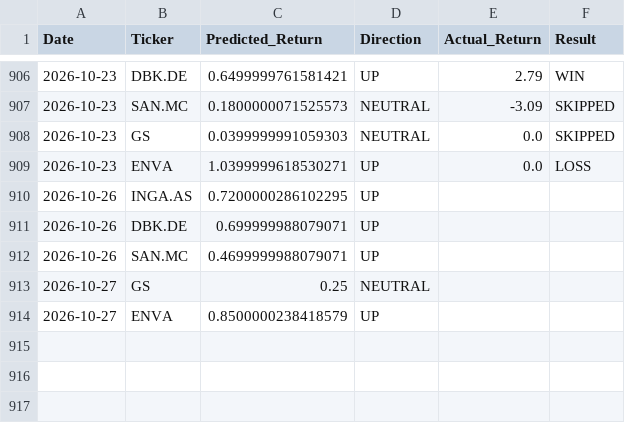
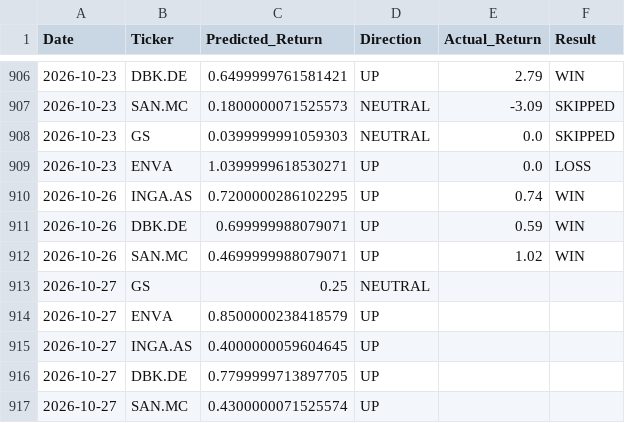
Before and after one commit to dimos-xe/stock-prediction-bot, a CSV file: history.csv, drawn as a sheet; only a part is shown, gaps mark what is left out.

Commit message:
📈 Update EU prediction history [skip ci]

```diff
--- a/history.csv
+++ b/history.csv
@@ -909,6 +909,9 @@ Date,Ticker,Predicted_Return,Direction,Actual_Return,Result
 2026-10-23,ENVA,1.0399999618530271,UP,0.0,LOSS
-2026-10-26,INGA.AS,0.7200000286102295,UP,,
-2026-10-26,DBK.DE,0.699999988079071,UP,,
-2026-10-26,SAN.MC,0.4699999988079071,UP,,
+2026-10-26,INGA.AS,0.7200000286102295,UP,0.74,WIN
+2026-10-26,DBK.DE,0.699999988079071,UP,0.59,WIN
+2026-10-26,SAN.MC,0.4699999988079071,UP,1.02,WIN
 2026-10-27,GS,0.25,NEUTRAL,,
 2026-10-27,ENVA,0.8500000238418579,UP,,
+2026-10-27,INGA.AS,0.4000000059604645,UP,,
+2026-10-27,DBK.DE,0.7799999713897705,UP,,
+2026-10-27,SAN.MC,0.4300000071525574,UP,,
```
